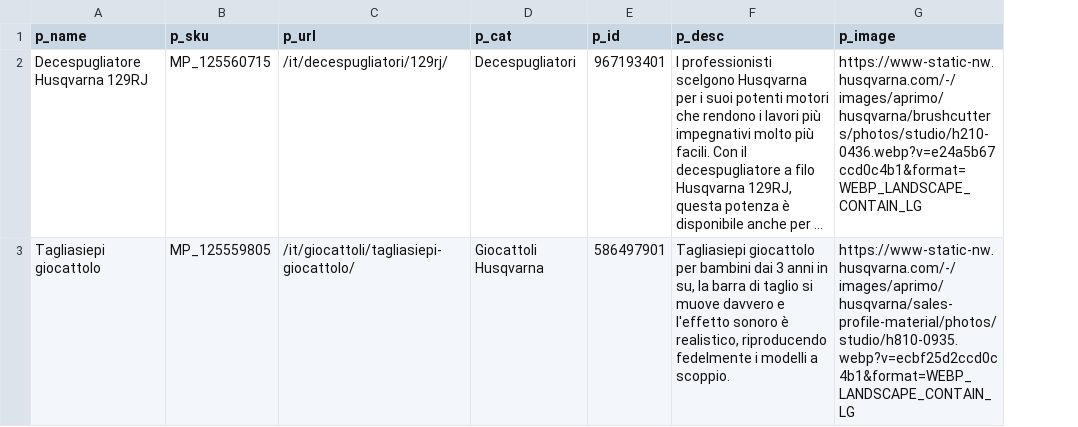
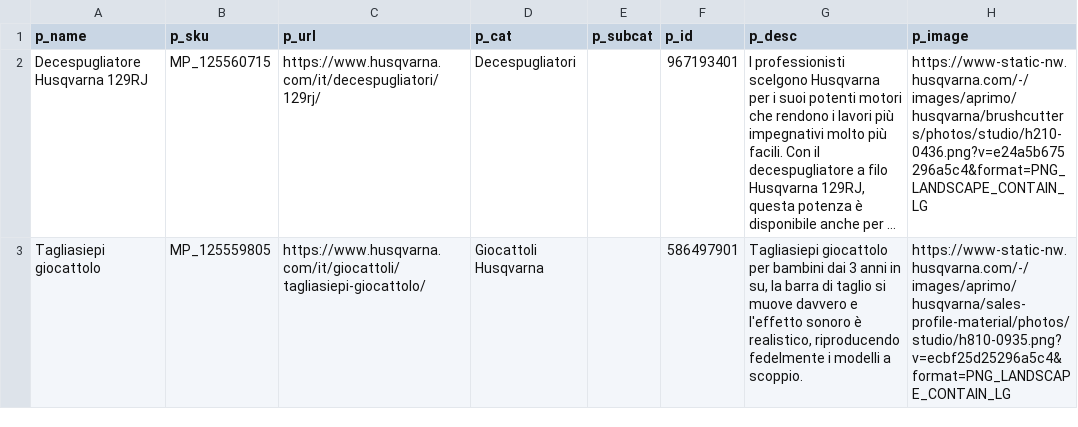
Before and after one commit to Funkwarrior/Husqvarna-Inventory-Web-Scraper, a CSV file: single_product.csv, drawn as a sheet; long unchanged cells end in …; addresses are those after the commit; the diff names each change by its address in the sheet, - before the commit and + after, or states it on an @@ line.

Commit message:
image converting test

```diff
--- a/single_product.csv
+++ b/single_product.csv
+column E (p_subcat), empty
-C2 (p_url): /it/decespugliatori/129rj/
+C2 (p_url): https://www.husqvarna.com/it/decespugliatori/129rj/
-H2 (p_image): https://www-static-nw.husqvarna.com/-/images/aprimo/husqvarna/brushcutters/photos/studio/h210-0436.webp?v=e24a5b67ccd0c4b1&format=WEBP_LANDSCAPE_CONTAIN_LG
+H2 (p_image): https://www-static-nw.husqvarna.com/-/images/aprimo/husqvarna/brushcutters/photos/studio/h210-0436.png?v=e24a5b675296a5c4&format=PNG_LANDSCAPE_CONTAIN_LG
-C3 (p_url): /it/giocattoli/tagliasiepi-giocattolo/
+C3 (p_url): https://www.husqvarna.com/it/giocattoli/tagliasiepi-giocattolo/
-H3 (p_image): https://www-static-nw.husqvarna.com/-/images/aprimo/husqvarna/sales-profile-material/photos/studio/h810-0935.webp?v=ecbf25d2ccd0c4b1&format=WEBP_LANDSCAPE_CONTAIN_LG
+H3 (p_image): https://www-static-nw.husqvarna.com/-/images/aprimo/husqvarna/sales-profile-material/photos/studio/h810-0935.png?v=ecbf25d25296a5c4&format=PNG_LANDSCAPE_CONTAIN_LG
```
Also changed, not shown: 3 other files.
